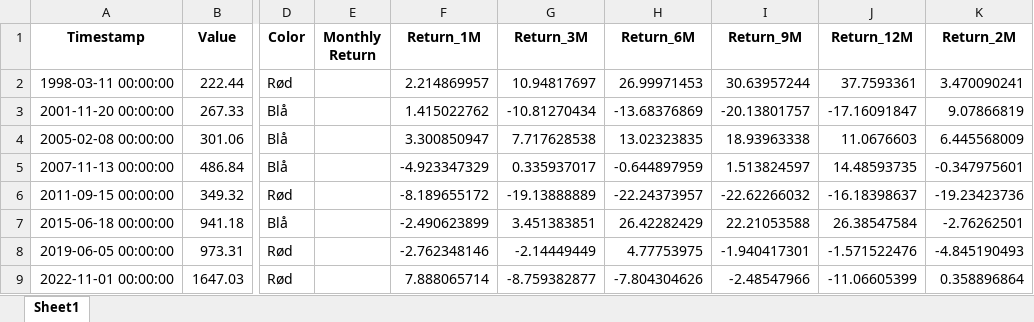
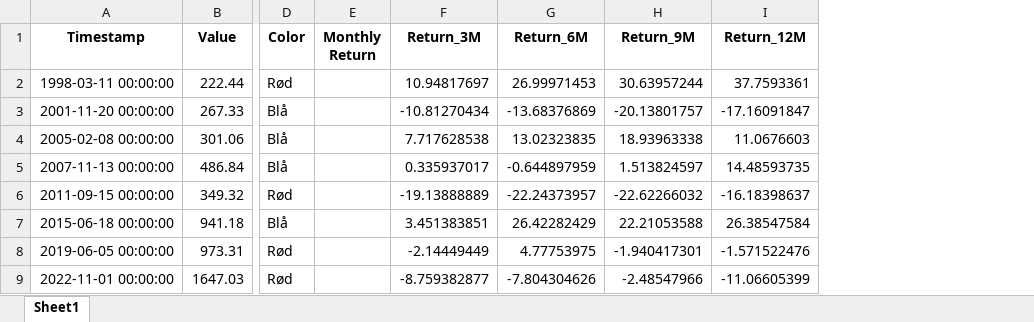
Before and after one commit to Theis-SJ/Intro-to-social-data-science, an Excel workbook: election_data.xlsx, sheet Sheet1, drawn as a sheet; only a part is shown, gaps mark what is left out; values as stored, in another font and other column widths than the file's, no borders; the diff names each change by its address in the sheet, - before the commit and + after, or states it on an @@ line.

```diff
--- a/election_data.xlsx (sheet Sheet1)
+++ b/election_data.xlsx (sheet Sheet1)
-column F (Return_1M), rows 2-9: 2.214869957 | 1.415022762 | 3.300850947 | -4.923347329 | -8.189655172 | -2.490623899 | -2.762348146 | 7.888065714
-column K (Return_2M), rows 2-9: 3.470090241 | 9.07866819 | 6.445568009 | -0.347975601 | -19.23423736 | -2.76262501 | -4.845190493 | 0.358896864
```
Also changed, not shown: 1 other file.
